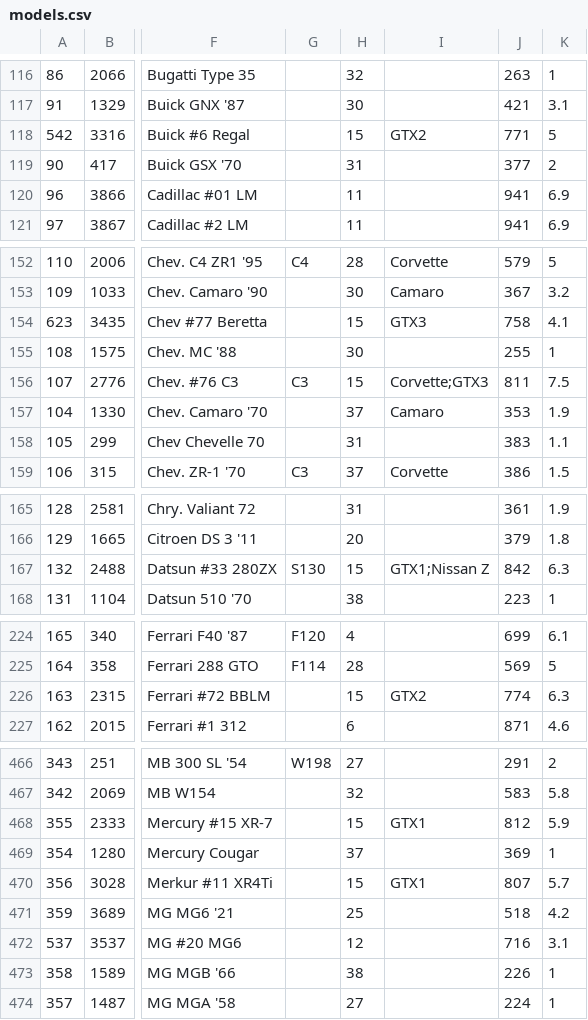
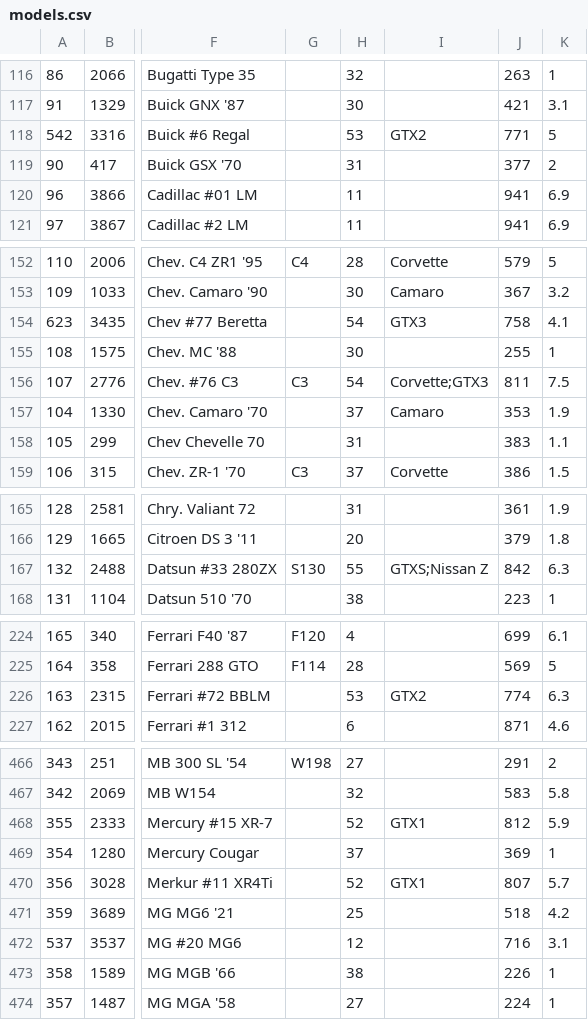
Before and after one commit to AmiralPatate/FM23Data, a CSV file: StandaloneToolbox/data/fm8/models.csv, drawn as a sheet; only a part is shown, gaps mark what is left out; the diff covers the shown part only; the diff names each change by its address in the sheet, - before the commit and + after, or states it on an @@ line.

```diff
--- a/StandaloneToolbox/data/fm8/models.csv
+++ b/StandaloneToolbox/data/fm8/models.csv
-H118: 15
+H118: 53
-H154: 15
+H154: 54
-H156: 15
+H156: 54
-H167: 15
+H167: 55
-I167: GTX1;Nissan Z
+I167: GTXS;Nissan Z
-H226: 15
+H226: 53
-H468: 15
+H468: 52
-H470: 15
+H470: 52
```
Also changed, not shown: 17 edited cells elsewhere in this file.
